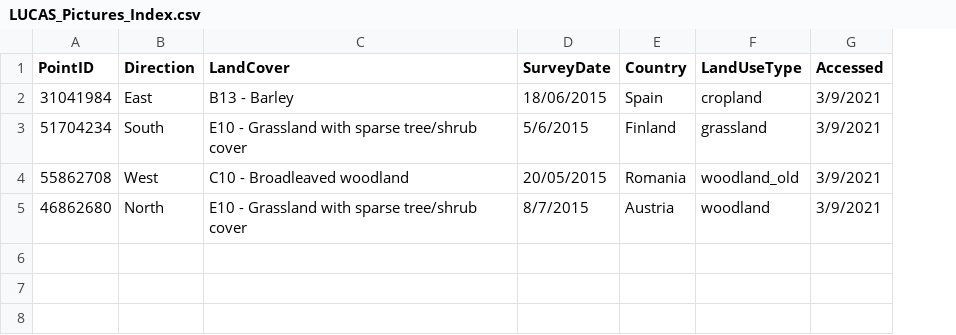
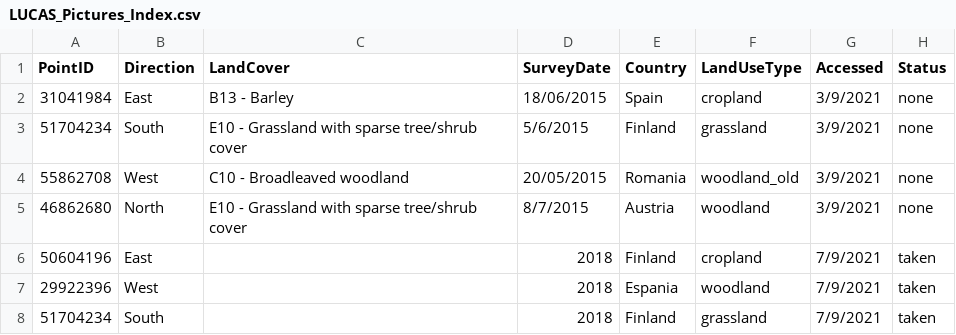
Before and after one commit to JeMaNd-r/ConservationLUCAS, a CSV file: Figures/LUCAS_Pictures_Index.csv, drawn as a sheet; the diff names each change by its address in the sheet, - before the commit and + after, or states it on an @@ line.

Commit message:
Update LUCAS_Pictures_Index.csv

```diff
--- a/Figures/LUCAS_Pictures_Index.csv
+++ b/Figures/LUCAS_Pictures_Index.csv
+column H (Status), rows 2-5: all none
+row 6: 50604196 | East |  | 2018 | Finland | cropland | 7/9/2021 | taken
+row 7: 29922396 | West |  | 2018 | Espania | woodland | 7/9/2021 | taken
+row 8: 51704234 | South |  | 2018 | Finland | grassland | 7/9/2021 | taken
```
